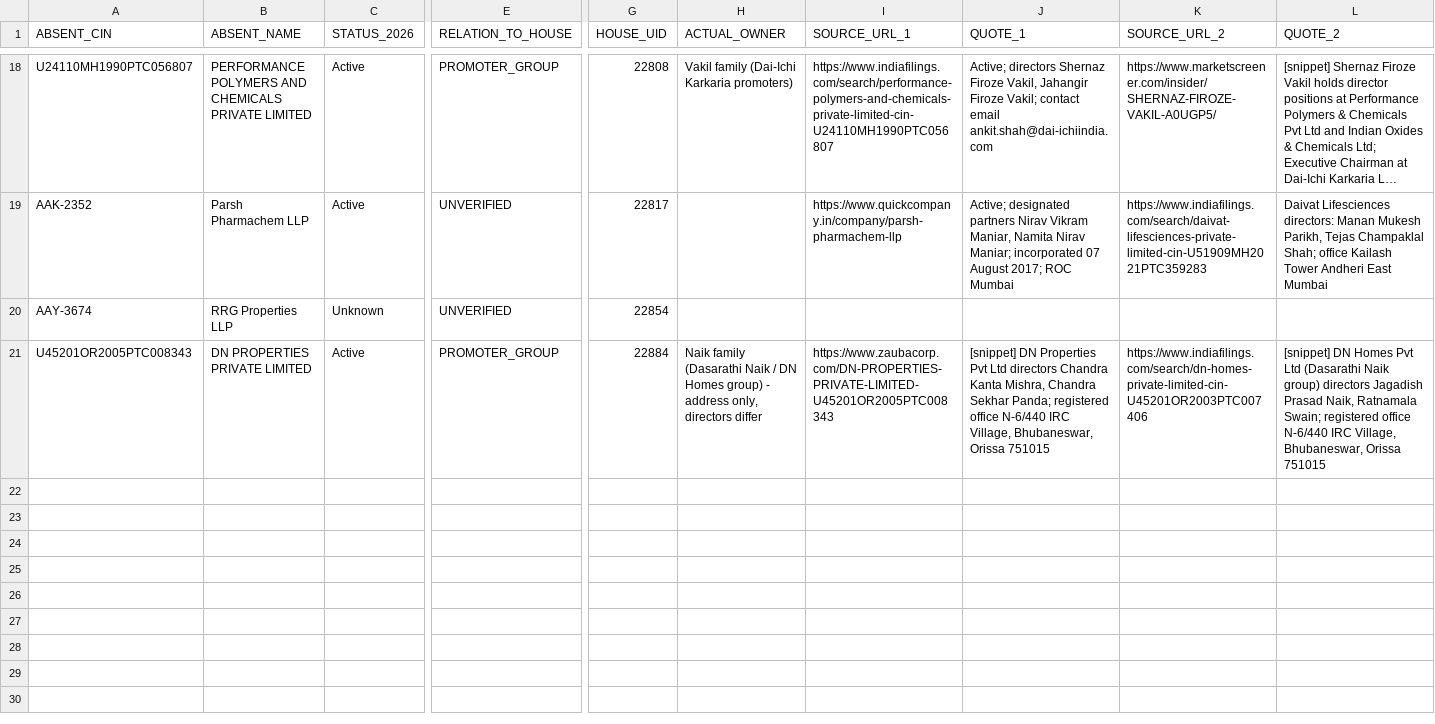
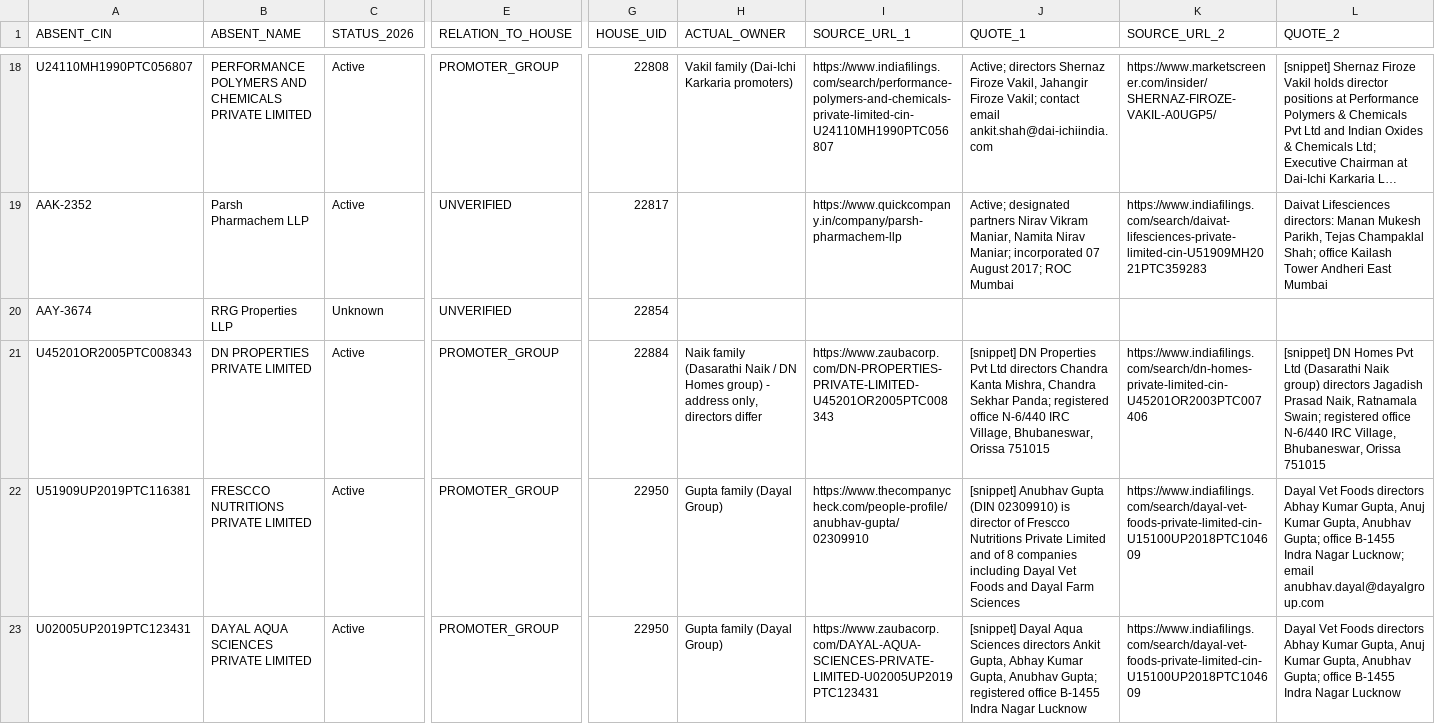
Before and after one commit to pavithra610-cell/claude, a CSV file: A3_ABSENT_LANE/cloud_blocks/BLOCK097_OUTPUT.csv, drawn as a sheet; only a part is shown, gaps mark what is left out; long unchanged cells end in …; rows hold the shown columns only; the diff names each change by its address in the sheet, - before the commit and + after, or states it on an @@ line.

```diff
--- a/A3_ABSENT_LANE/cloud_blocks/BLOCK097_OUTPUT.csv
+++ b/A3_ABSENT_LANE/cloud_blocks/BLOCK097_OUTPUT.csv
+row 22: U51909UP2019PTC116381 | FRESCCO NUTRITIONS PRIVATE LIMITED | Active | PROMOTER_GROUP | 22950 | Gupta family (Dayal Group) | https://www.thecompanycheck.com/people-profile/anubhav-gupta/02309910 | [snippet] Anubhav Gupta (DIN 02309910) is director of Frescco Nutritions Private Limited and of 8 companies including Dayal Vet Foods and Dayal Farm Sciences | https://www.indiafilings.com/search/dayal-vet-foods-private-limited-cin-U15100UP2018PTC104609 | Dayal Vet Foods directors Abhay Kumar Gupta, Anuj Kumar Gupta, Anubhav Gupta; office B-1455 Indra Nagar Lucknow; email anubhav.dayal@dayalgroup.com
+row 23: U02005UP2019PTC123431 | DAYAL AQUA SCIENCES PRIVATE LIMITED | Active | PROMOTER_GROUP | 22950 | Gupta family (Dayal Group) | https://www.zaubacorp.com/DAYAL-AQUA-SCIENCES-PRIVATE-LIMITED-U02005UP2019PTC123431 | [snippet] Dayal Aqua Sciences directors Ankit Gupta, Abhay Kumar Gupta, Anubhav Gupta; registered office B-1455 Indra Nagar Lucknow | https://www.indiafilings.com/search/dayal-vet-foods-private-limited-cin-U15100UP2018PTC104609 | Dayal Vet Foods directors Abhay Kumar Gupta, Anuj Kumar Gupta, Anubhav Gupta; office B-1455 Indra Nagar Lucknow
```
Also changed, not shown: A3_ABSENT_LANE/cloud_blocks/BLOCK093_OUTPUT.csv, A3_ABSENT_LANE/cloud_blocks/BLOCK094_OUTPUT.csv, 2 other files.
